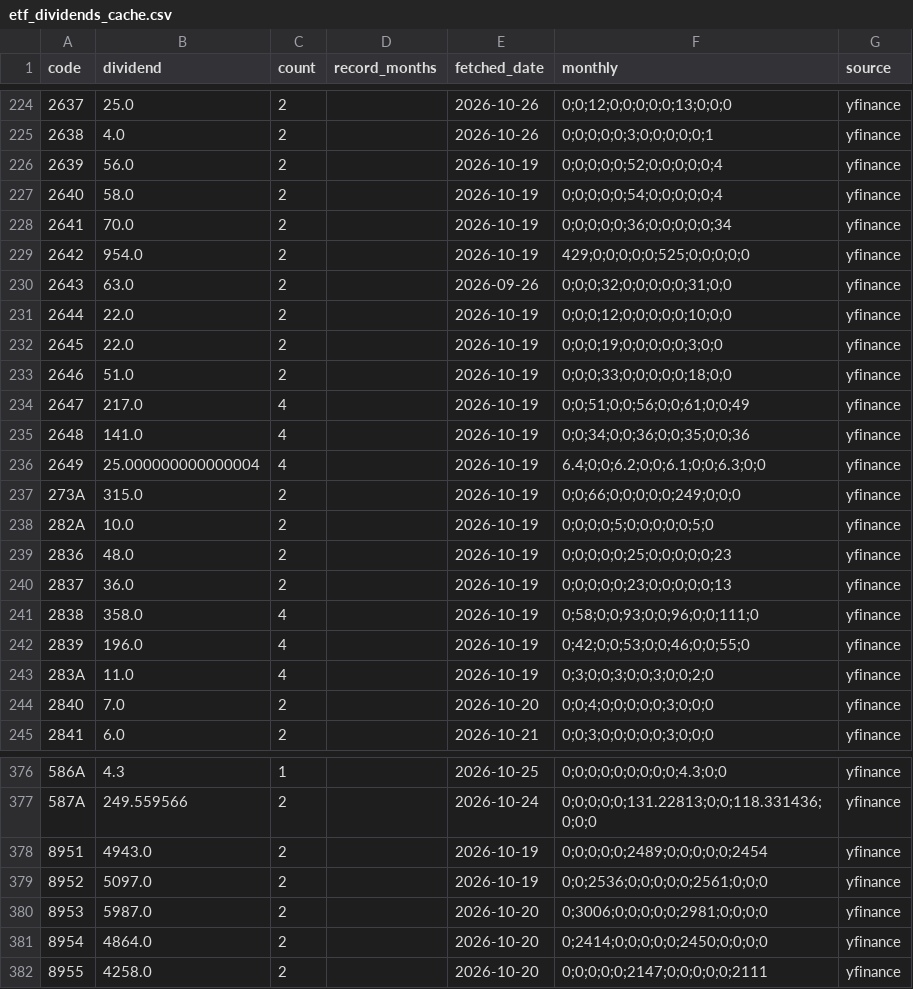
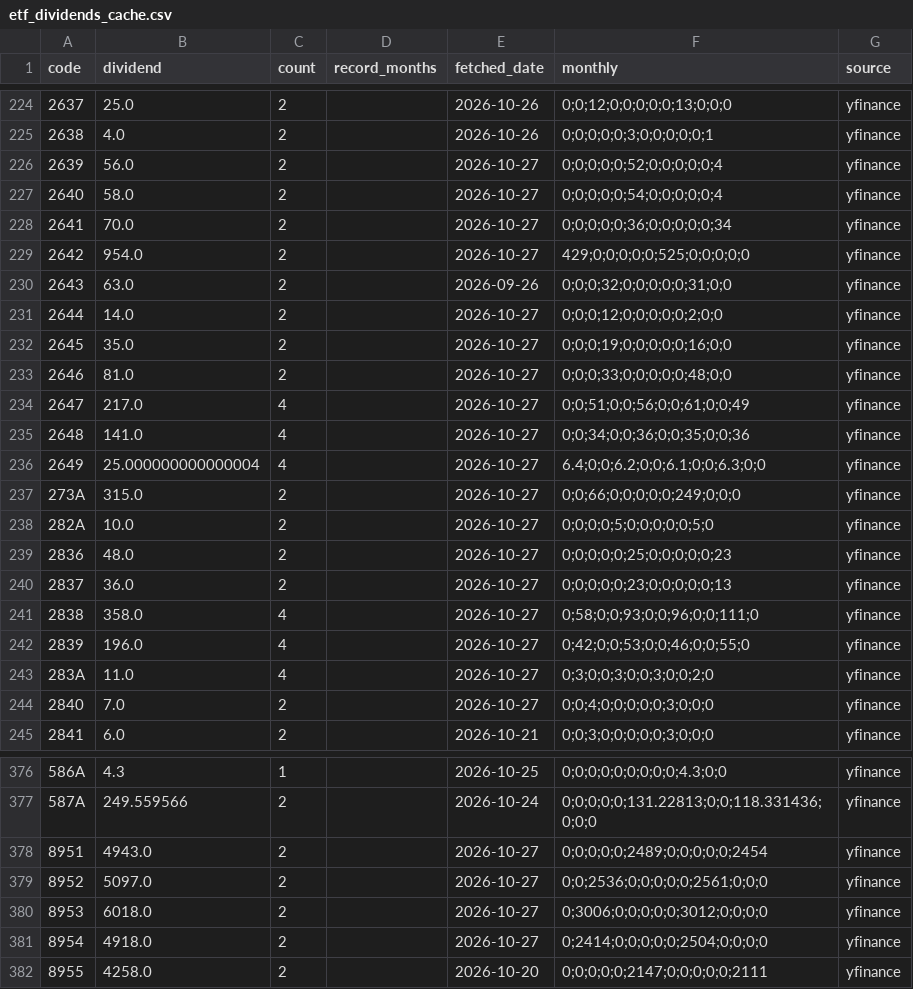
Before and after one commit to sayonnsann/kouhaitou-db, a CSV file: data/etf_dividends_cache.csv, drawn as a sheet; only a part is shown, gaps mark what is left out; the diff covers the shown part only.

```diff
--- a/data/etf_dividends_cache.csv
+++ b/data/etf_dividends_cache.csv
@@ -225,21 +225,21 @@ code,dividend,count,record_months,fetched_date,monthly,source
 2638,4.0,2,,2026-10-26,0;0;0;0;0;3;0;0;0;0;0;1,yfinance
-2639,56.0,2,,2026-10-19,0;0;0;0;0;52;0;0;0;0;0;4,yfinance
-2640,58.0,2,,2026-10-19,0;0;0;0;0;54;0;0;0;0;0;4,yfinance
-2641,70.0,2,,2026-10-19,0;0;0;0;0;36;0;0;0;0;0;34,yfinance
-2642,954.0,2,,2026-10-19,429;0;0;0;0;0;525;0;0;0;0;0,yfinance
+2639,56.0,2,,2026-10-27,0;0;0;0;0;52;0;0;0;0;0;4,yfinance
+2640,58.0,2,,2026-10-27,0;0;0;0;0;54;0;0;0;0;0;4,yfinance
+2641,70.0,2,,2026-10-27,0;0;0;0;0;36;0;0;0;0;0;34,yfinance
+2642,954.0,2,,2026-10-27,429;0;0;0;0;0;525;0;0;0;0;0,yfinance
 2643,63.0,2,,2026-09-26,0;0;0;32;0;0;0;0;0;31;0;0,yfinance
-2644,22.0,2,,2026-10-19,0;0;0;12;0;0;0;0;0;10;0;0,yfinance
-2645,22.0,2,,2026-10-19,0;0;0;19;0;0;0;0;0;3;0;0,yfinance
-2646,51.0,2,,2026-10-19,0;0;0;33;0;0;0;0;0;18;0;0,yfinance
-2647,217.0,4,,2026-10-19,0;0;51;0;0;56;0;0;61;0;0;49,yfinance
-2648,141.0,4,,2026-10-19,0;0;34;0;0;36;0;0;35;0;0;36,yfinance
-2649,25.000000000000004,4,,2026-10-19,6.4;0;0;6.2;0;0;6.1;0;0;6.3;0;0,yfinance
-273A,315.0,2,,2026-10-19,0;0;66;0;0;0;0;0;249;0;0;0,yfinance
-282A,10.0,2,,2026-10-19,0;0;0;0;5;0;0;0;0;0;5;0,yfinance
-2836,48.0,2,,2026-10-19,0;0;0;0;0;25;0;0;0;0;0;23,yfinance
-2837,36.0,2,,2026-10-19,0;0;0;0;0;23;0;0;0;0;0;13,yfinance
-2838,358.0,4,,2026-10-19,0;58;0;0;93;0;0;96;0;0;111;0,yfinance
-2839,196.0,4,,2026-10-19,0;42;0;0;53;0;0;46;0;0;55;0,yfinance
-283A,11.0,4,,2026-10-19,0;3;0;0;3;0;0;3;0;0;2;0,yfinance
-2840,7.0,2,,2026-10-20,0;0;4;0;0;0;0;0;3;0;0;0,yfinance
+2644,14.0,2,,2026-10-27,0;0;0;12;0;0;0;0;0;2;0;0,yfinance
+2645,35.0,2,,2026-10-27,0;0;0;19;0;0;0;0;0;16;0;0,yfinance
+2646,81.0,2,,2026-10-27,0;0;0;33;0;0;0;0;0;48;0;0,yfinance
+2647,217.0,4,,2026-10-27,0;0;51;0;0;56;0;0;61;0;0;49,yfinance
+2648,141.0,4,,2026-10-27,0;0;34;0;0;36;0;0;35;0;0;36,yfinance
+2649,25.000000000000004,4,,2026-10-27,6.4;0;0;6.2;0;0;6.1;0;0;6.3;0;0,yfinance
+273A,315.0,2,,2026-10-27,0;0;66;0;0;0;0;0;249;0;0;0,yfinance
+282A,10.0,2,,2026-10-27,0;0;0;0;5;0;0;0;0;0;5;0,yfinance
+2836,48.0,2,,2026-10-27,0;0;0;0;0;25;0;0;0;0;0;23,yfinance
+2837,36.0,2,,2026-10-27,0;0;0;0;0;23;0;0;0;0;0;13,yfinance
+2838,358.0,4,,2026-10-27,0;58;0;0;93;0;0;96;0;0;111;0,yfinance
+2839,196.0,4,,2026-10-27,0;42;0;0;53;0;0;46;0;0;55;0,yfinance
+283A,11.0,4,,2026-10-27,0;3;0;0;3;0;0;3;0;0;2;0,yfinance
+2840,7.0,2,,2026-10-27,0;0;4;0;0;0;0;0;3;0;0;0,yfinance
 2841,6.0,2,,2026-10-21,0;0;3;0;0;0;0;0;3;0;0;0,yfinance
@@ -377,6 +377,6 @@ code,dividend,count,record_months,fetched_date,monthly,source
 587A,249.559566,2,,2026-10-24,0;0;0;0;0;131.22813;0;0;118.331436;0;0;0,yfinance
-8951,4943.0,2,,2026-10-19,0;0;0;0;0;2489;0;0;0;0;0;2454,yfinance
-8952,5097.0,2,,2026-10-19,0;0;2536;0;0;0;0;0;2561;0;0;0,yfinance
-8953,5987.0,2,,2026-10-20,0;3006;0;0;0;0;0;2981;0;0;0;0,yfinance
-8954,4864.0,2,,2026-10-20,0;2414;0;0;0;0;0;2450;0;0;0;0,yfinance
+8951,4943.0,2,,2026-10-27,0;0;0;0;0;2489;0;0;0;0;0;2454,yfinance
+8952,5097.0,2,,2026-10-27,0;0;2536;0;0;0;0;0;2561;0;0;0,yfinance
+8953,6018.0,2,,2026-10-27,0;3006;0;0;0;0;0;3012;0;0;0;0,yfinance
+8954,4918.0,2,,2026-10-27,0;2414;0;0;0;0;0;2504;0;0;0;0,yfinance
 8955,4258.0,2,,2026-10-20,0;0;0;0;0;2147;0;0;0;0;0;2111,yfinance
```
Also changed, not shown: 32 edited cells elsewhere in this file, data/database.csv, 1 other file.
